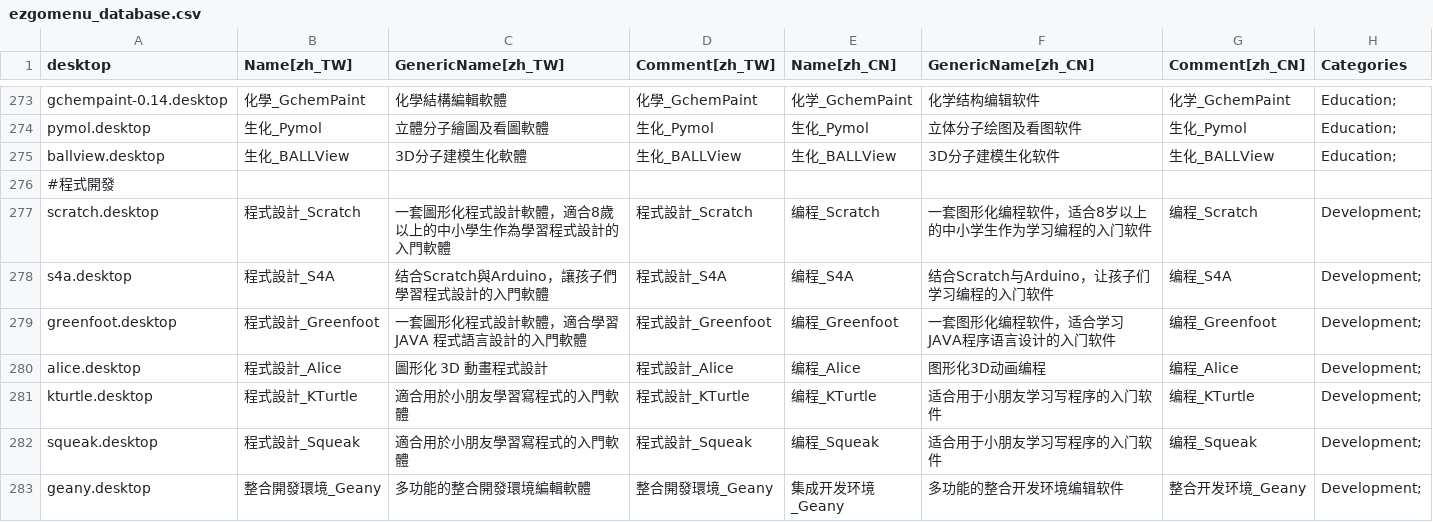
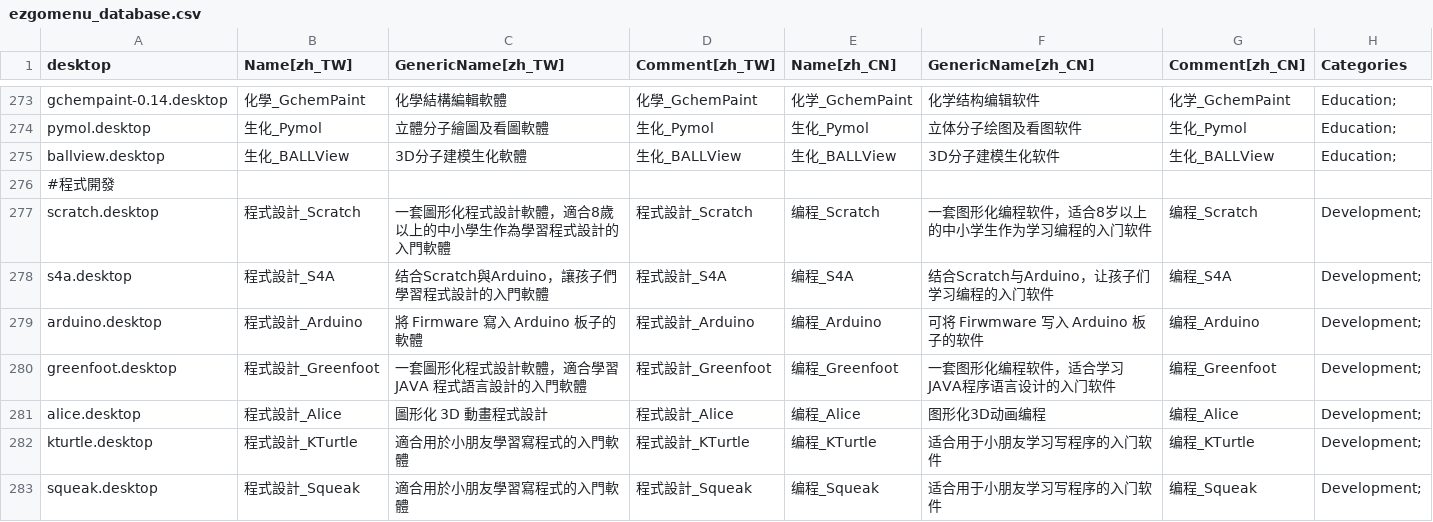
Before and after one commit to fweng322/debian-ezgo, a CSV file: ezgo-menu/xdg/ezgomenu_database.csv, drawn as a sheet; only a part is shown, gaps mark what is left out; the shorter side is filled out with more unchanged rows; the diff names each change by its address in the sheet, - before the commit and + after, or states it on an @@ line.

Commit message:
Add an entry for arduino

```diff
--- a/ezgo-menu/xdg/ezgomenu_database.csv
+++ b/ezgo-menu/xdg/ezgomenu_database.csv
+row 279: arduino.desktop | 程式設計_Arduino | 將 Firmware 寫入 Arduino 板子的軟體 | 程式設計_Arduino | 编程_Arduino | 可将 Firwmware 写入 Arduino 板子的软件 | 编程_Arduino | Development;
```
